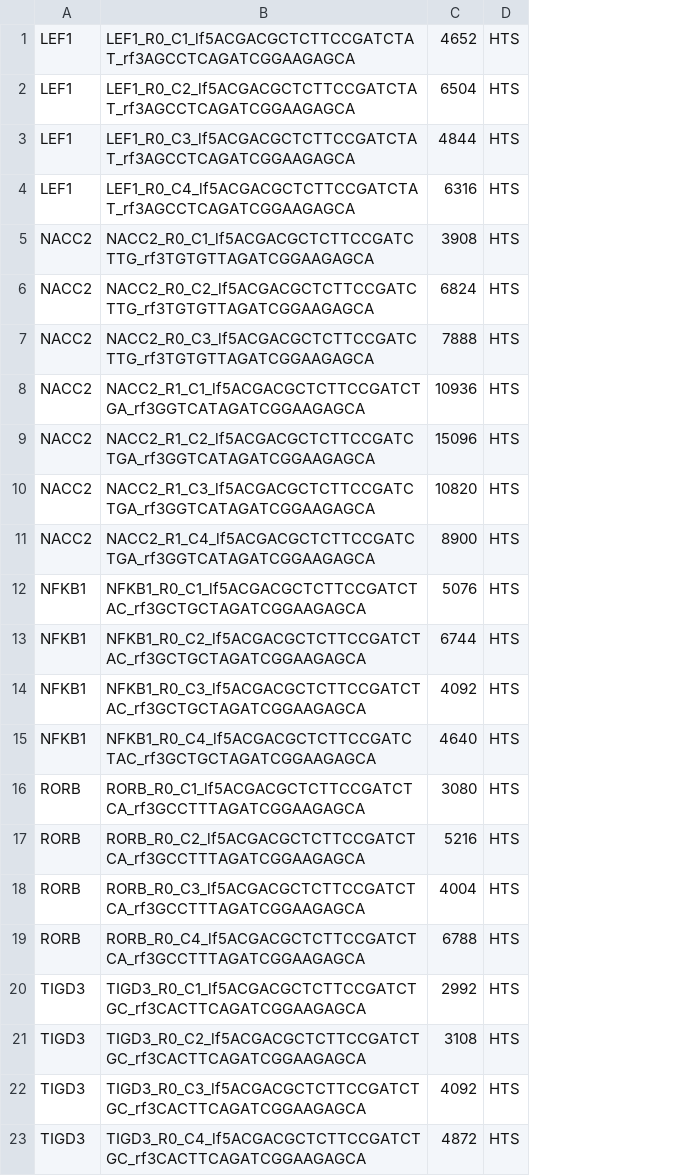
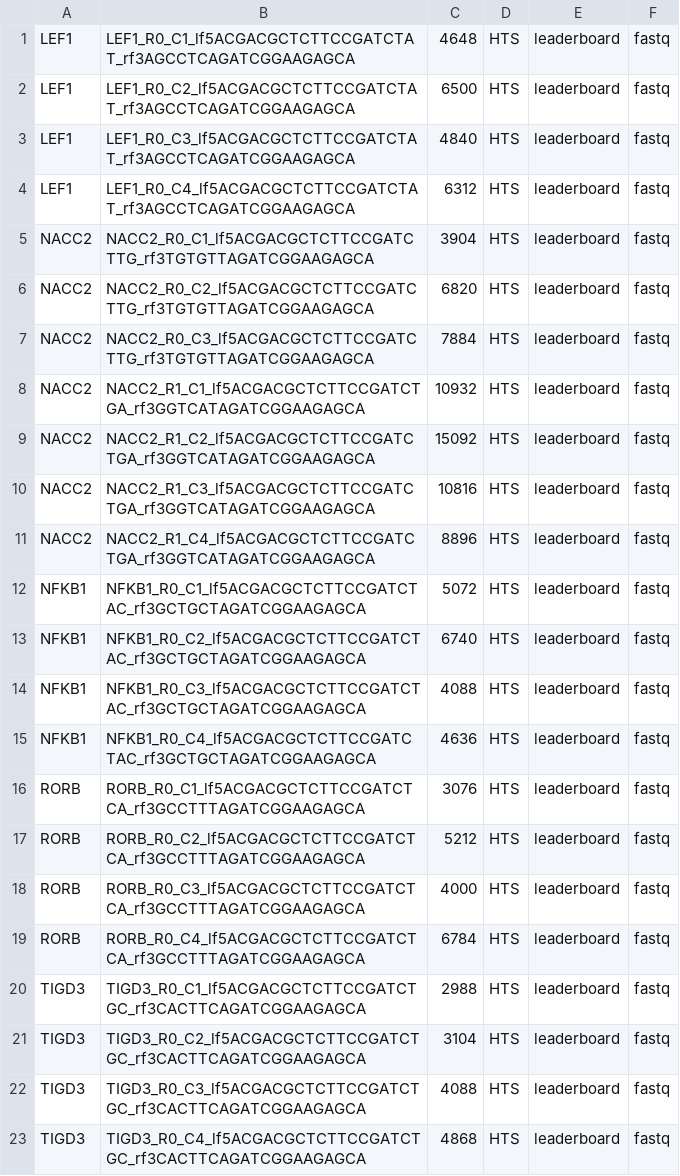
Before and after one commit to jvanheld/IBIS_2024, a TSV file: metadata/leaderboard/TF_DATASET_HTS.tsv, drawn as a sheet; removed rows and columns are numbered as before the commit, all else as after; the diff names each change by its address in the sheet, - before the commit and + after, or states it on an @@ line.

Commit message:
adapted target metadata to include the experiment/data type in the metadata table, and added the board and sequence format

```diff
--- a/metadata/leaderboard/TF_DATASET_HTS.tsv
+++ b/metadata/leaderboard/TF_DATASET_HTS.tsv
-column C, rows 1-23: 4652 | 6504 | 4844 | 6316 | 3908 | 6824 | 7888 | 10936 | 15096 | 10820 | 8900 | 5076 | 6744 | 4092 | 4640 | 3080 | 5216 | 4004 | 6788 | 2992 | 3108 | 4092 | 4872
+column C, rows 1-23: 4648 | 6500 | 4840 | 6312 | 3904 | 6820 | 7884 | 10932 | 15092 | 10816 | 8896 | 5072 | 6740 | 4088 | 4636 | 3076 | 5212 | 4000 | 6784 | 2988 | 3104 | 4088 | 4868
+column E, rows 1-23: all leaderboard
+column F, rows 1-23: all fastq
```
Also changed, not shown: metadata/leaderboard/TF_DATASET_CHS.tsv, metadata/leaderboard/TF_DATASET_GHTS.tsv, 1 other file.
